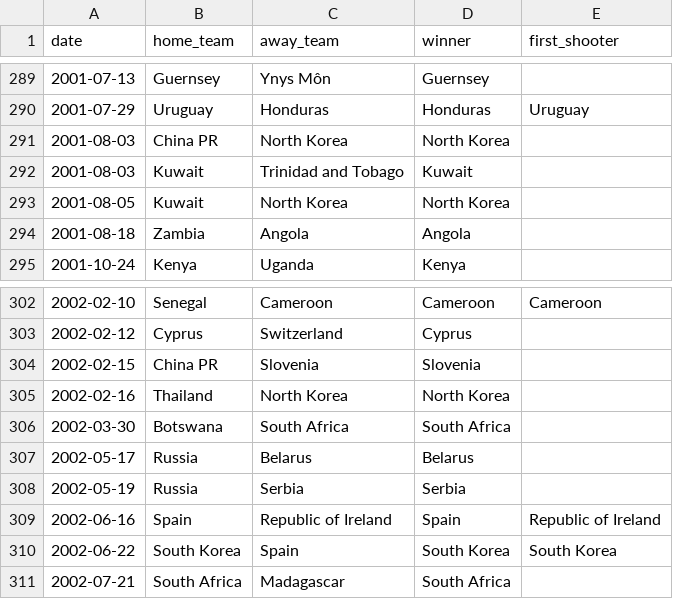
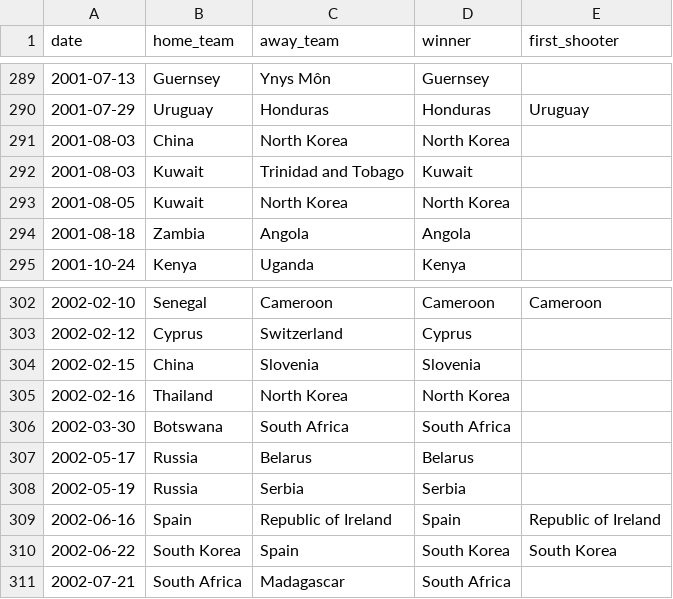
Before and after one commit to DavidZenz/xGelo, a CSV file: data/raw/martj42/shootouts.csv, drawn as a sheet; only a part is shown, gaps mark what is left out; the diff covers the shown part only.

```diff
--- a/data/raw/martj42/shootouts.csv
+++ b/data/raw/martj42/shootouts.csv
@@ -290,3 +290,3 @@ date,home_team,away_team,winner,first_shooter
 2001-07-29,Uruguay,Honduras,Honduras,Uruguay
-2001-08-03,China PR,North Korea,North Korea,
+2001-08-03,China,North Korea,North Korea,
 2001-08-03,Kuwait,Trinidad and Tobago,Kuwait,
@@ -303,3 +303,3 @@ date,home_team,away_team,winner,first_shooter
 2002-02-12,Cyprus,Switzerland,Cyprus,
-2002-02-15,China PR,Slovenia,Slovenia,
+2002-02-15,China,Slovenia,Slovenia,
 2002-02-16,Thailand,North Korea,North Korea,
```
Also changed, not shown: 1 added row and 21 edited cells elsewhere in this file, data/processed/elo_current.csv, data/processed/rolling_form.csv, 43 other files.
